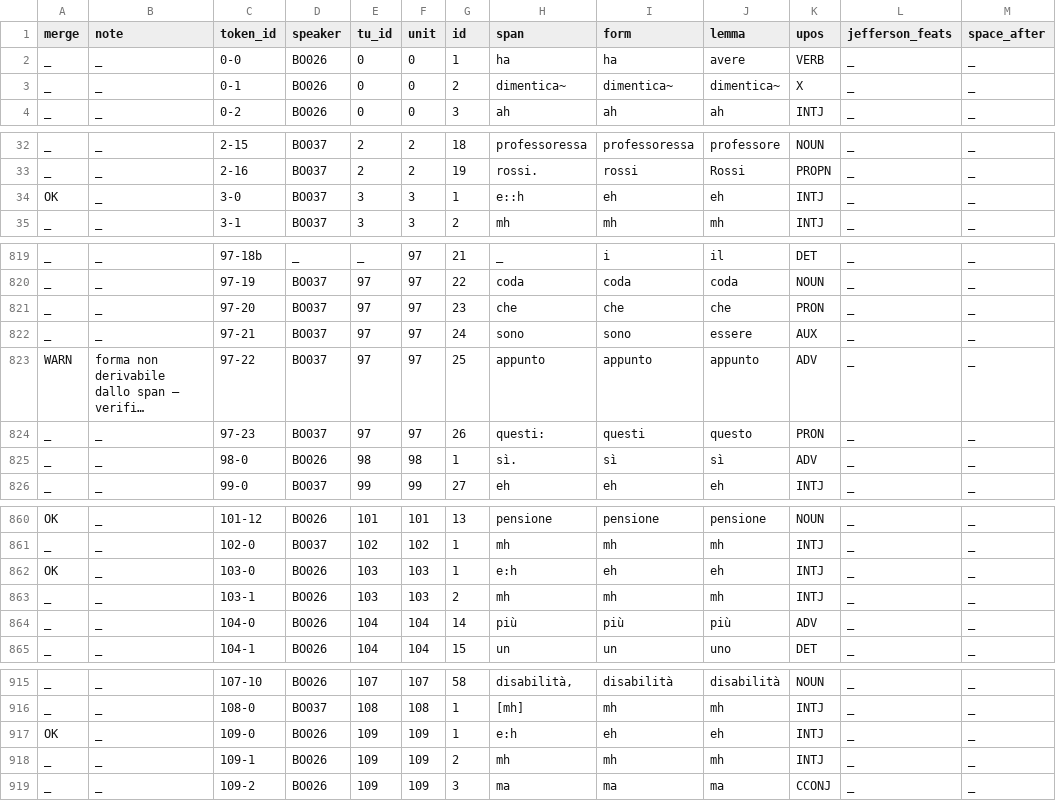
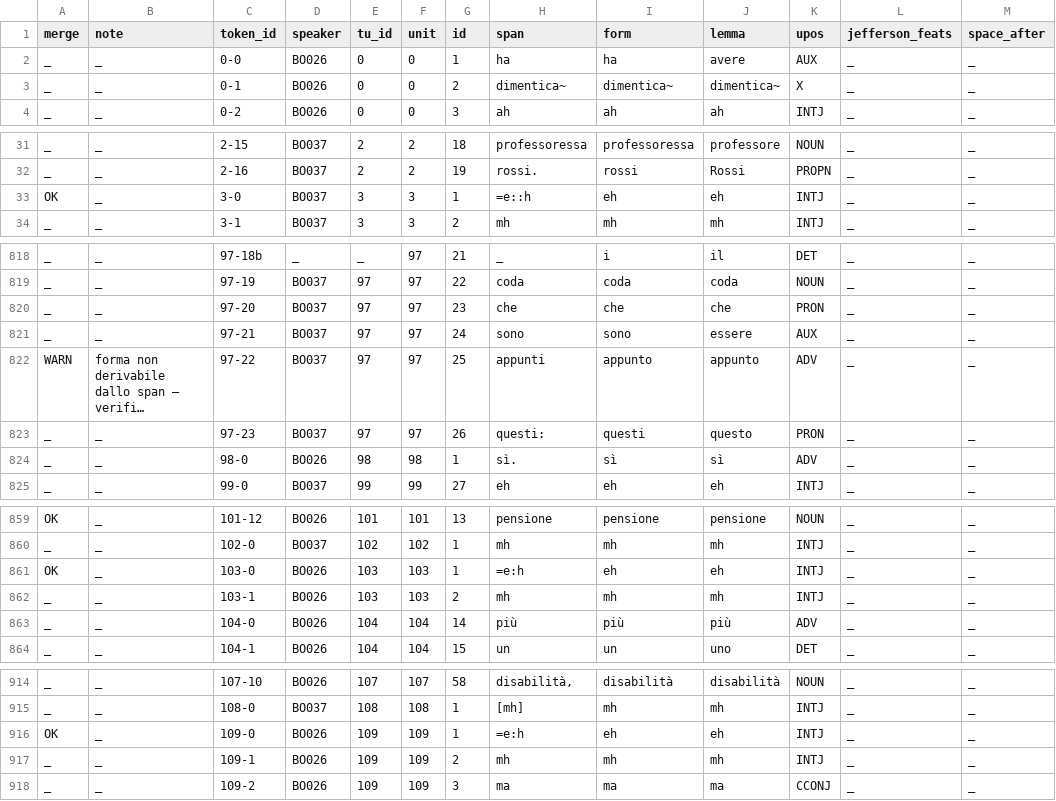
Before and after one commit to KIParla/lemmatization-project, a CSV file: patches/KIP/BOA1009.review.csv, drawn as a sheet; only a part is shown, gaps mark what is left out; long unchanged cells end in …; addresses are those after the commit; the diff covers the shown part only; the diff names each change by its address in the sheet, - before the commit and + after, or states it on an @@ line.

```diff
--- a/patches/KIP/BOA1009.review.csv
+++ b/patches/KIP/BOA1009.review.csv
-K2 (upos): VERB
+K2 (upos): AUX
-H33 (span): e::h
+H33 (span): =e::h
-H822 (span): appunto
+H822 (span): appunti
-H861 (span): e:h
+H861 (span): =e:h
-H916 (span): e:h
+H916 (span): =e:h
```
Also changed, not shown: 1 removed row and 26 edited cells elsewhere in this file, patches/KIP/.review-base/BOA1009.csv, patches/KIP/.review-base/TOD1005bis.csv, 14 other files.
